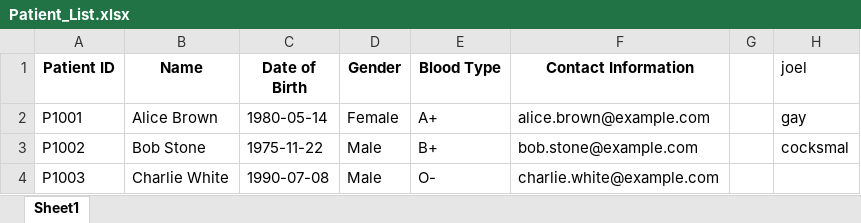
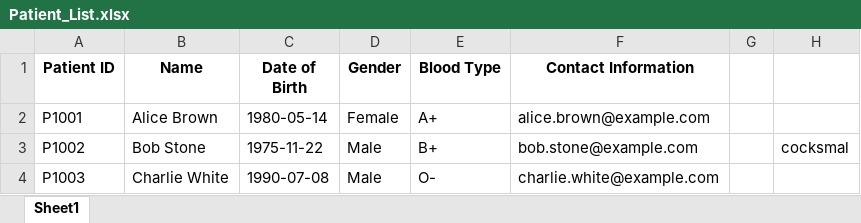
Before and after one commit to JoelTQX/SC2002-OOP-Assignment, an Excel workbook: HospitalManagementSystem/dataFiles/Patient_List.xlsx, sheet Sheet1, drawn as a sheet; values as stored, in another font and other column widths than the file's, no borders; the diff names each change by its address in the sheet, - before the commit and + after, or states it on an @@ line.

```diff
--- a/HospitalManagementSystem/dataFiles/Patient_List.xlsx (sheet Sheet1)
+++ b/HospitalManagementSystem/dataFiles/Patient_List.xlsx (sheet Sheet1)
-H1: joel
+H1: (empty)
-H2: gay
+H2: (empty)
```
Also changed, not shown: 15 other files.
